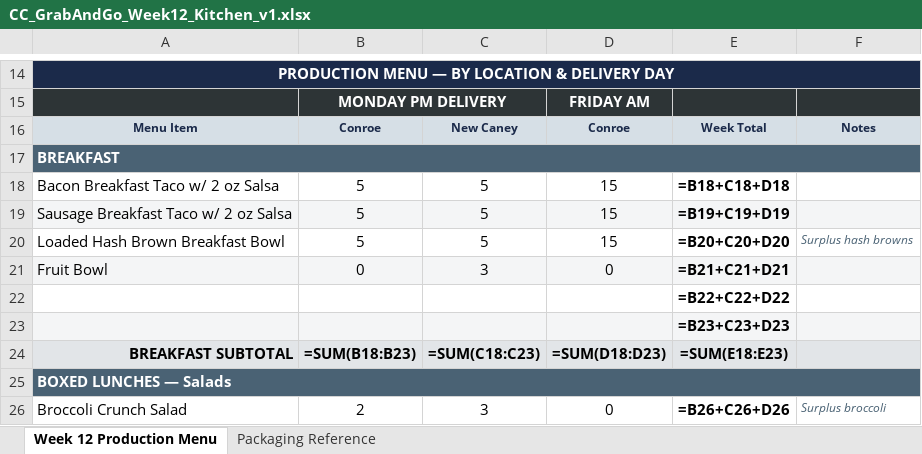
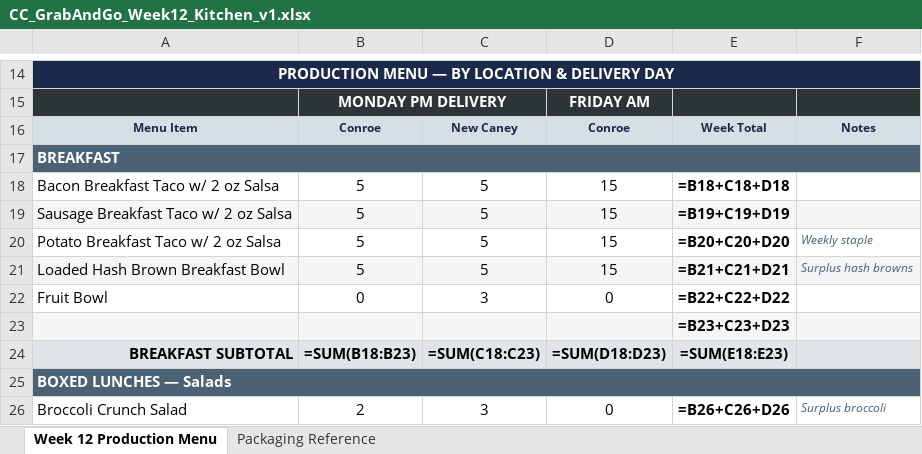
Before and after one commit to NakiaKelley/Main, an Excel workbook: CC_GrabAndGo_Week12_Kitchen_v1.xlsx, sheet Week 12 Production Menu, drawn as a sheet; only a part is shown, gaps mark what is left out; values as stored, in another font and other column widths than the file's, no borders; formulas without a stored value are shown as written; removed rows and columns are numbered as before the commit, all else as after; the diff names each change by its address in the sheet, - before the commit and + after, or states it on an @@ line.

```diff
--- a/CC_GrabAndGo_Week12_Kitchen_v1.xlsx (sheet Week 12 Production Menu)
+++ b/CC_GrabAndGo_Week12_Kitchen_v1.xlsx (sheet Week 12 Production Menu)
+row 20: Potato Breakfast Taco w/ 2 oz Salsa | 5 | 5 | 15 | =B20+C20+D20 | Weekly staple
-A21:F21 fill: none
+A21:F21 fill: #F4F5F6
-E21: =B20+C20+D20
+E21: =B21+C21+D21
-A22:F22 fill: #F4F5F6
+A22:F22 fill: none
-E22: =B21+C21+D21
+E22: =B22+C22+D22
-row 22:  |  |  |  | =B22+C22+D22
```
Also changed, not shown: 2 other files.
